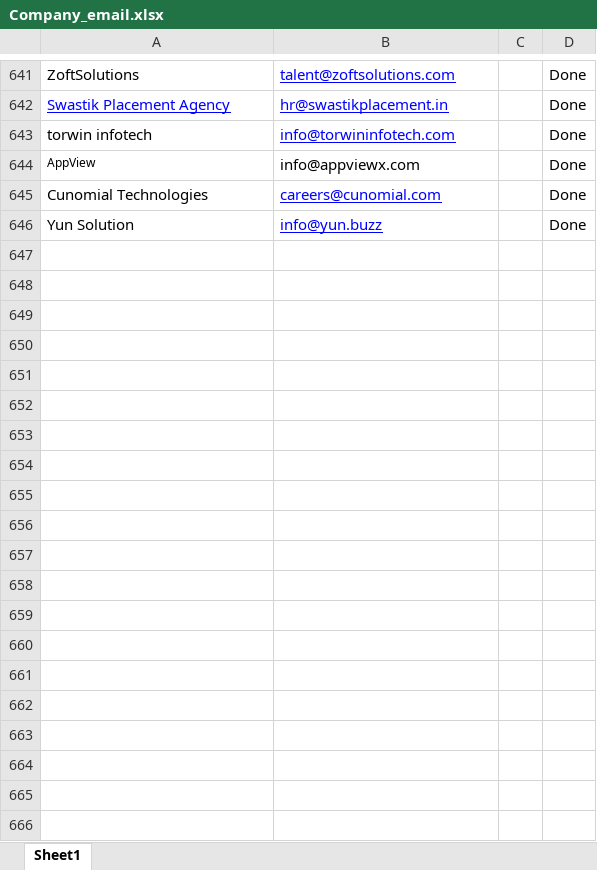
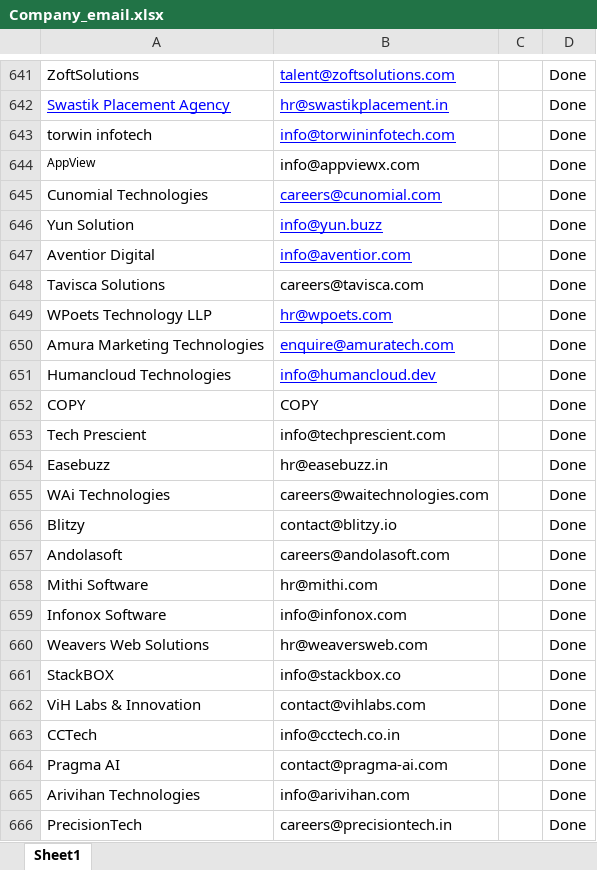
Before and after one commit to Ingole712521/test, an Excel workbook: Company_email.xlsx, sheet Sheet1, drawn as a sheet; only a part is shown, gaps mark what is left out; values as stored, in another font and other column widths than the file's, no borders; the diff covers the shown part only; the diff names each change by its address in the sheet, - before the commit and + after, or states it on an @@ line.

Commit message:
added the company list
LiveReview Pre-Commit Check: vouched (iter:1, coverage:0%)

```diff
--- a/Company_email.xlsx (sheet Sheet1)
+++ b/Company_email.xlsx (sheet Sheet1)
+row 647: Aventior Digital | info@aventior.com |  | Done
+row 648: Tavisca Solutions | careers@tavisca.com |  | Done
+row 649: WPoets Technology LLP | hr@wpoets.com |  | Done
+row 650: Amura Marketing Technologies | enquire@amuratech.com |  | Done
+row 651: Humancloud Technologies | info@humancloud.dev |  | Done
+row 652: COPY | COPY |  | Done
+row 653: Tech Prescient | info@techprescient.com |  | Done
+row 654: Easebuzz | hr@easebuzz.in |  | Done
+row 655: WAi Technologies | careers@waitechnologies.com |  | Done
+row 656: Blitzy | contact@blitzy.io |  | Done
+row 657: Andolasoft | careers@andolasoft.com |  | Done
+row 658: Mithi Software | hr@mithi.com |  | Done
+row 659: Infonox Software | info@infonox.com |  | Done
+row 660: Weavers Web Solutions | hr@weaversweb.com |  | Done
+row 661: StackBOX | info@stackbox.co |  | Done
+row 662: ViH Labs & Innovation | contact@vihlabs.com |  | Done
+row 663: CCTech | info@cctech.co.in |  | Done
+row 664: Pragma AI | contact@pragma-ai.com |  | Done
+row 665: Arivihan Technologies | info@arivihan.com |  | Done
+row 666: PrecisionTech | careers@precisiontech.in |  | Done
```
Also changed, not shown: 501 added rows elsewhere in this sheet.
